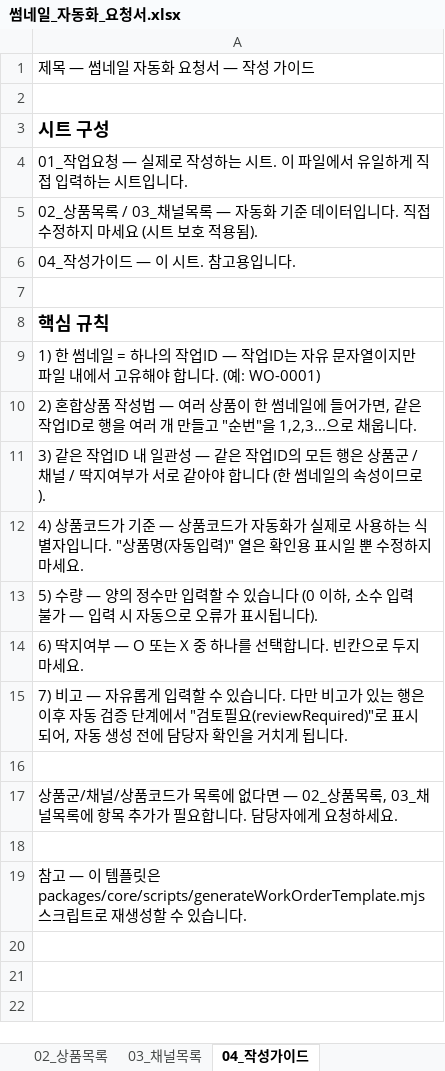
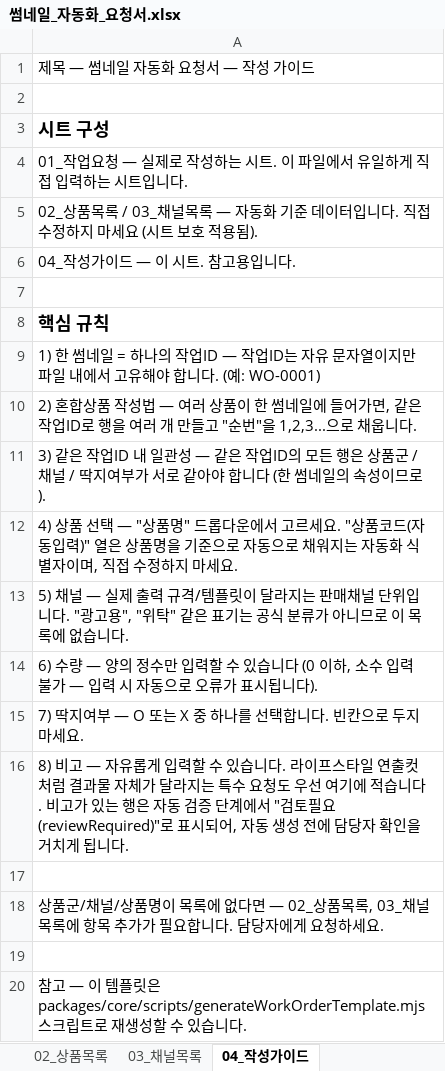
Before and after one commit to cici4017-oss/figma-thumbnail-generator, an Excel workbook: templates/썸네일_자동화_요청서.xlsx, sheet 04_작성가이드, drawn as a sheet; values as stored, in another font and other column widths than the file's, no borders; addresses are those after the commit; the diff names each change by its address in the sheet, - before the commit and + after, or states it on an @@ line.

```diff
--- a/templates/썸네일_자동화_요청서.xlsx (sheet 04_작성가이드)
+++ b/templates/썸네일_자동화_요청서.xlsx (sheet 04_작성가이드)
-A12: 4) 상품코드가 기준 — 상품코드가 자동화가 실제로 사용하는 식별자입니다. "상품명(자동입력)" 열은 확인용 표시일 뿐 수정하…
+A12: 4) 상품 선택 — "상품명" 드롭다운에서 고르세요. "상품코드(자동입력)" 열은 상품명을 기준으로 자동으로 채워지는 자동화 식별자이며, 직접 수정하…
-A13: 5) 수량 — 양의 정수만 입력할 수 있습니다 (0 이하, 소수 입력 불가 — 입력 시 자동으로 오류가 표시됩니다).
+A13: 5) 채널 — 실제 출력 규격/템플릿이 달라지는 판매채널 단위입니다. "광고용", "위탁" 같은 표기는 공식 분류가 아니므로 이 목록에 없습니다.
-A14: 6) 딱지여부 — O 또는 X 중 하나를 선택합니다. 빈칸으로 두지 마세요.
+A14: 6) 수량 — 양의 정수만 입력할 수 있습니다 (0 이하, 소수 입력 불가 — 입력 시 자동으로 오류가 표시됩니다).
-A15: 7) 비고 — 자유롭게 입력할 수 있습니다. 다만 비고가 있는 행은 이후 자동 검증 단계에서 "검토필요(reviewRequired)"로 표시되어, 자동 생성 전에 담당자 확인을 거치게 됩니다.
+A15: 7) 딱지여부 — O 또는 X 중 하나를 선택합니다. 빈칸으로 두지 마세요.
+row 16: 8) 비고 — 자유롭게 입력할 수 있습니다. 라이프스타일 연출컷처럼 결과물 자체가 달라지는 특수 요청도 우선 여기에 적습니다. 비고가 있는 행은 자동 검증 단계에서 "검토필요(reviewRequired)"로 표시되어, 자동 생성 전에 담당자 확인을 거치게 됩니다.
-A18: …널/상품코드가 목록에…
+A18: …널/상품명이 목록에…
```
Also changed, not shown: sheet 01_작업요청, sheet 03_채널목록, 1 other file.
